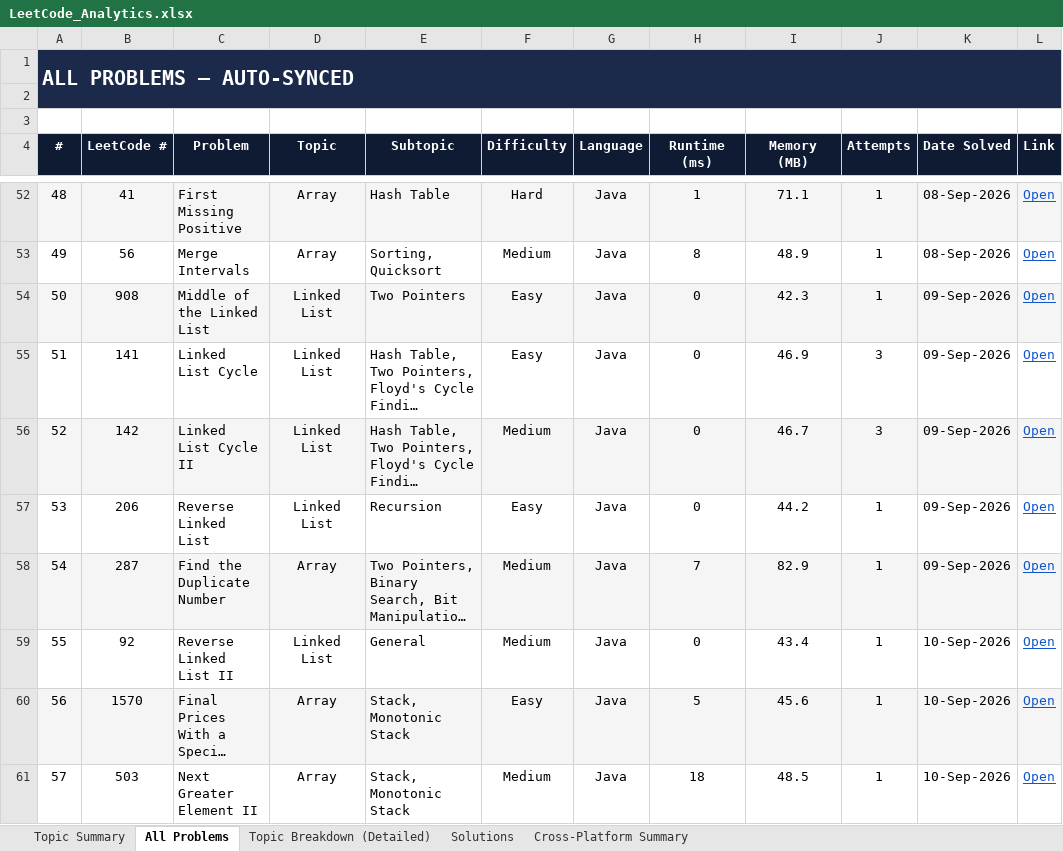
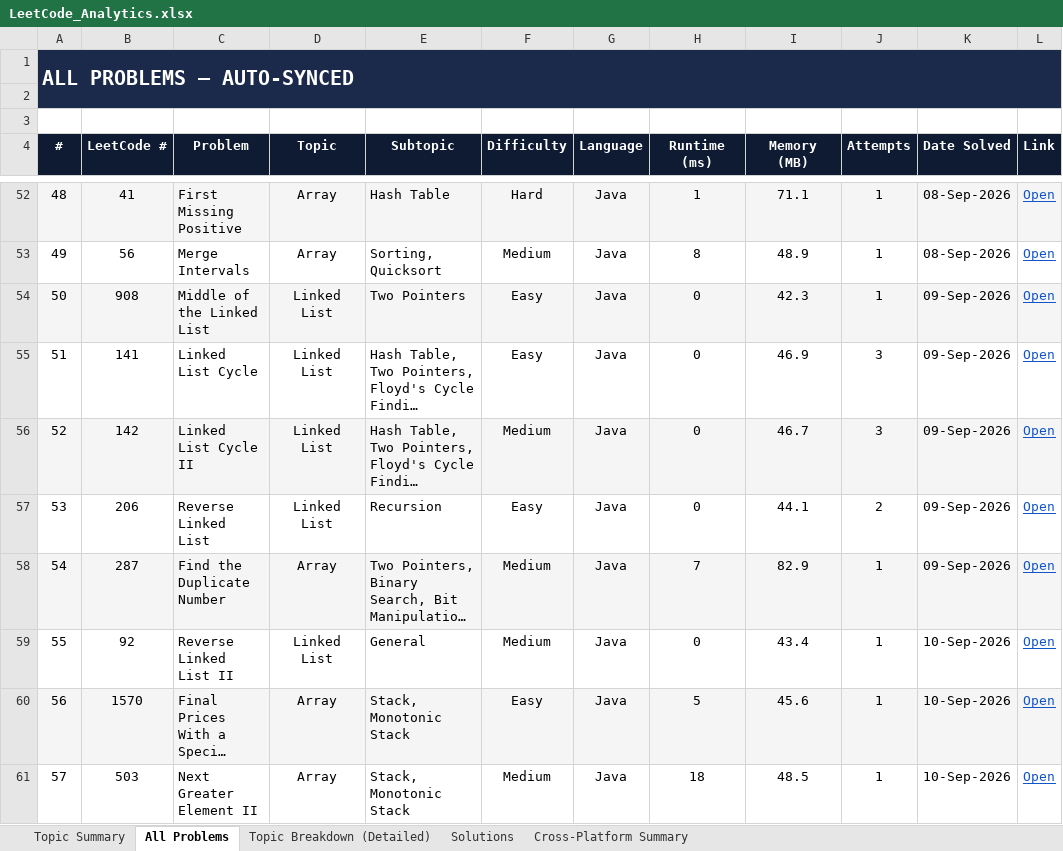
Before and after one commit to jaganathan-v/LeetCode_solutions, an Excel workbook: reports/LeetCode_Analytics.xlsx, sheet All Problems, drawn as a sheet; only a part is shown, gaps mark what is left out; long unchanged cells end in …; values as stored, in another font and other column widths than the file's, no borders; conditional formats not drawn; the diff names each change by its address in the sheet, - before the commit and + after, or states it on an @@ line.

```diff
--- a/reports/LeetCode_Analytics.xlsx (sheet All Problems)
+++ b/reports/LeetCode_Analytics.xlsx (sheet All Problems)
-I57 (Memory (MB)): 44.2
+I57 (Memory (MB)): 44.1
-J57 (Attempts): 1
+J57 (Attempts): 2
```
Also changed, not shown: sheet Topic Summary, sheet Solutions, sheet Topic Breakdown (Detailed).
